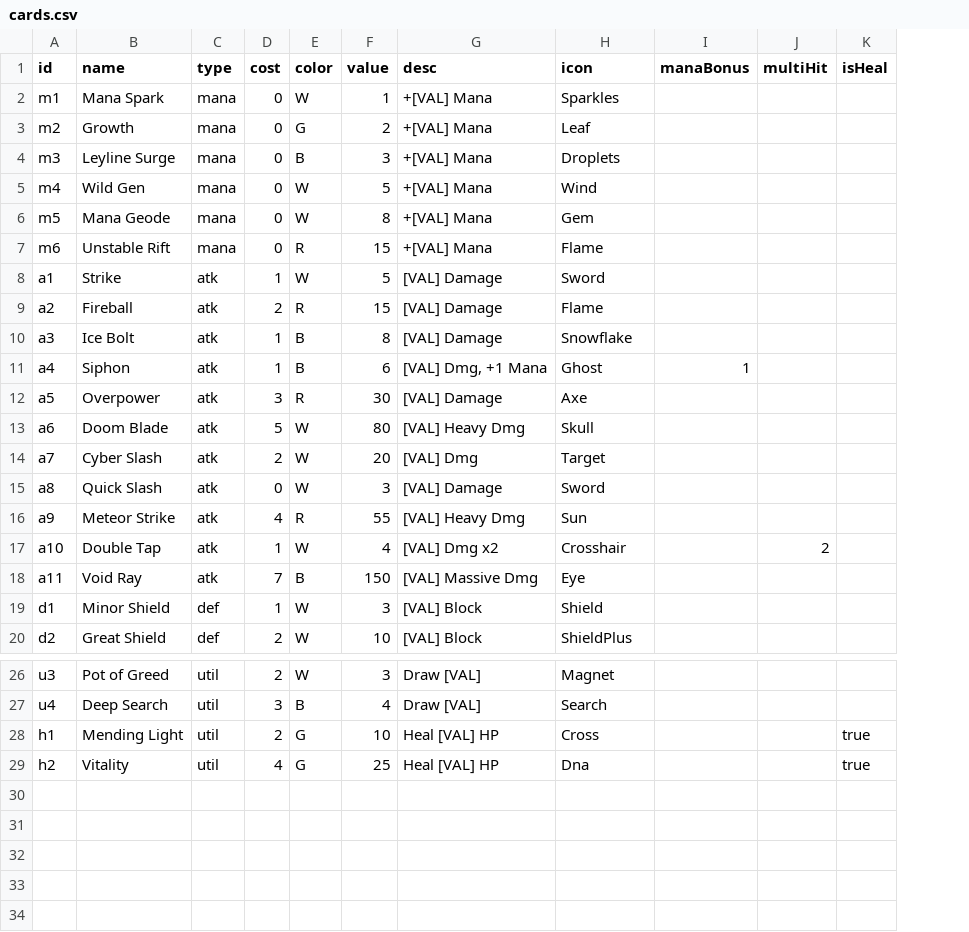
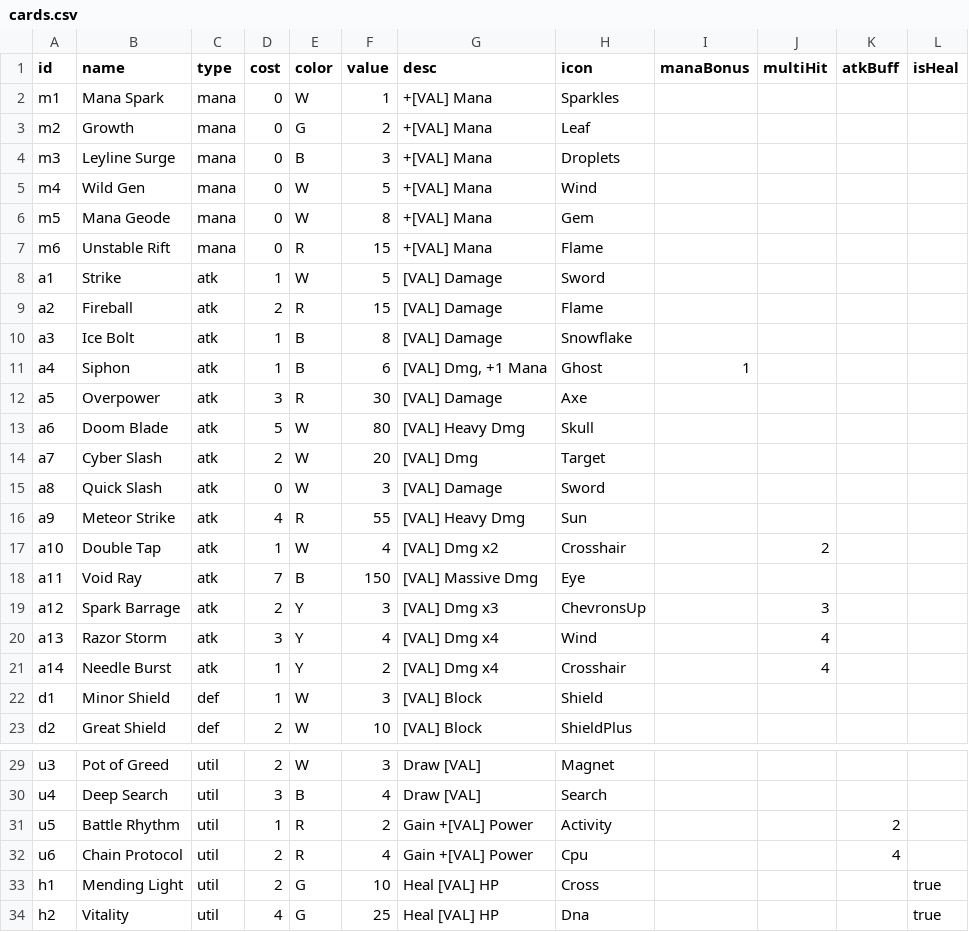
Before and after one commit to moderndelta137/CodexIdleTCG, a CSV file: public/data/cards.csv, drawn as a sheet; only a part is shown, gaps mark what is left out; the diff names each change by its address in the sheet, - before the commit and + after, or states it on an @@ line.

```diff
--- a/public/data/cards.csv
+++ b/public/data/cards.csv
+column K (atkBuff), empty
+row 19: a12 | Spark Barrage | atk | 2 | Y | 3 | [VAL] Dmg x3 | ChevronsUp |  | 3
+row 20: a13 | Razor Storm | atk | 3 | Y | 4 | [VAL] Dmg x4 | Wind |  | 4
+row 21: a14 | Needle Burst | atk | 1 | Y | 2 | [VAL] Dmg x4 | Crosshair |  | 4
+row 31: u5 | Battle Rhythm | util | 1 | R | 2 | Gain +[VAL] Power | Activity |  |  | 2
+row 32: u6 | Chain Protocol | util | 2 | R | 4 | Gain +[VAL] Power | Cpu |  |  | 4
```
Also changed, not shown: 3 other files.
